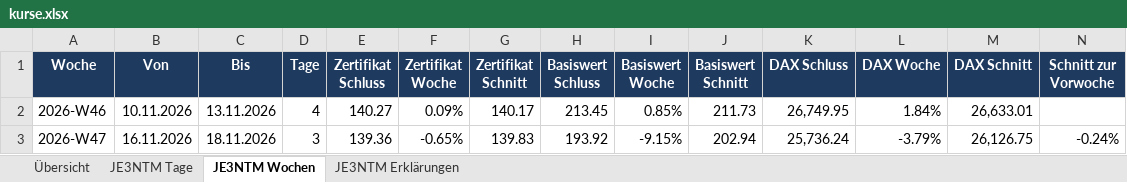
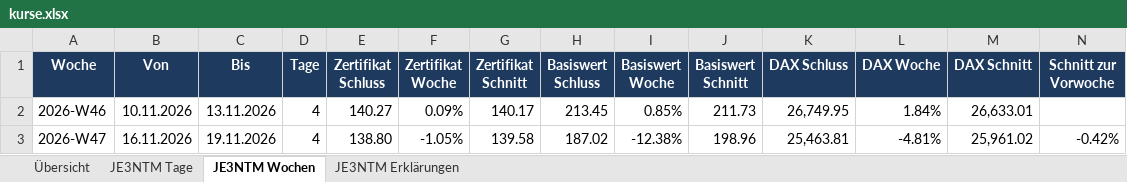
Before and after one commit to babraler/zertifikats-tracker-, an Excel workbook: ausgabe/kurse.xlsx, sheet JE3NTM Wochen, drawn as a sheet; only a part is shown; values as stored, in another font and other column widths than the file's, no borders; charts and pictures not drawn; the diff names each change by its address in the sheet, - before the commit and + after, or states it on an @@ line.

```diff
--- a/ausgabe/kurse.xlsx (sheet JE3NTM Wochen)
+++ b/ausgabe/kurse.xlsx (sheet JE3NTM Wochen)
-C3 (Bis): 18.11.2026
+C3 (Bis): 19.11.2026
-D3 (Tage): 3
+D3 (Tage): 4
-E3 (Zertifikat Schluss): 139.36
+E3 (Zertifikat Schluss): 138.80
-F3 (Zertifikat Woche): -0.65%
+F3 (Zertifikat Woche): -1.05%
-G3 (Zertifikat Schnitt): 139.83
+G3 (Zertifikat Schnitt): 139.58
-H3 (Basiswert Schluss): 193.92
+H3 (Basiswert Schluss): 187.02
-I3 (Basiswert Woche): -9.15%
+I3 (Basiswert Woche): -12.38%
-J3 (Basiswert Schnitt): 202.94
+J3 (Basiswert Schnitt): 198.96
-K3 (DAX Schluss): 25,736.24
+K3 (DAX Schluss): 25,463.81
-L3 (DAX Woche): -3.79%
+L3 (DAX Woche): -4.81%
-M3 (DAX Schnitt): 26,126.75
+M3 (DAX Schnitt): 25,961.02
-N3 (Schnitt zur Vorwoche): -0.24%
+N3 (Schnitt zur Vorwoche): -0.42%
```
Also changed, not shown: sheet JE3NTM Tage, sheet Übersicht, sheet JE3NTM Erklärungen, charts or pictures, 7 other files.
